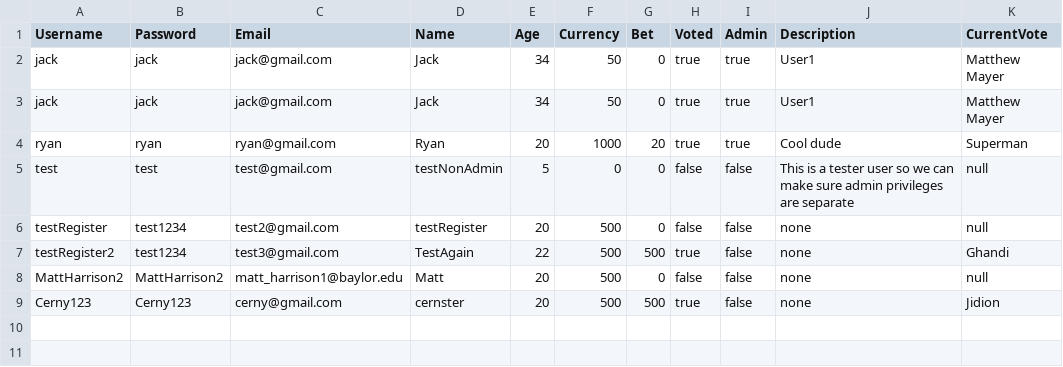
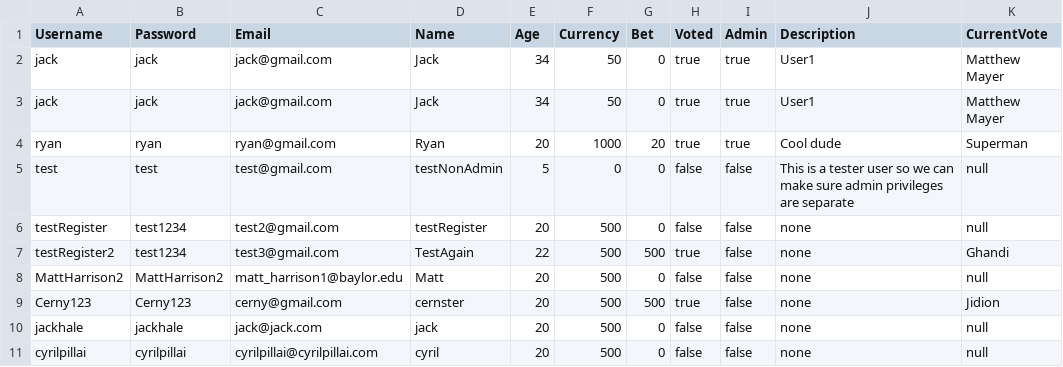
Before and after one commit to lauren-adams/PowerRankings, a TSV file: groupProject/UserFile.tsv, drawn as a sheet; the diff names each change by its address in the sheet, - before the commit and + after, or states it on an @@ line.

```diff
--- a/groupProject/UserFile.tsv
+++ b/groupProject/UserFile.tsv
+row 10: jackhale | jackhale | jack@jack.com | jack | 20 | 500 | 0 | false | false | none | null
+row 11: cyrilpillai | cyrilpillai | cyrilpillai@cyrilpillai.com | cyril | 20 | 500 | 0 | false | false | none | null
```
Also changed, not shown: 4 other files.
